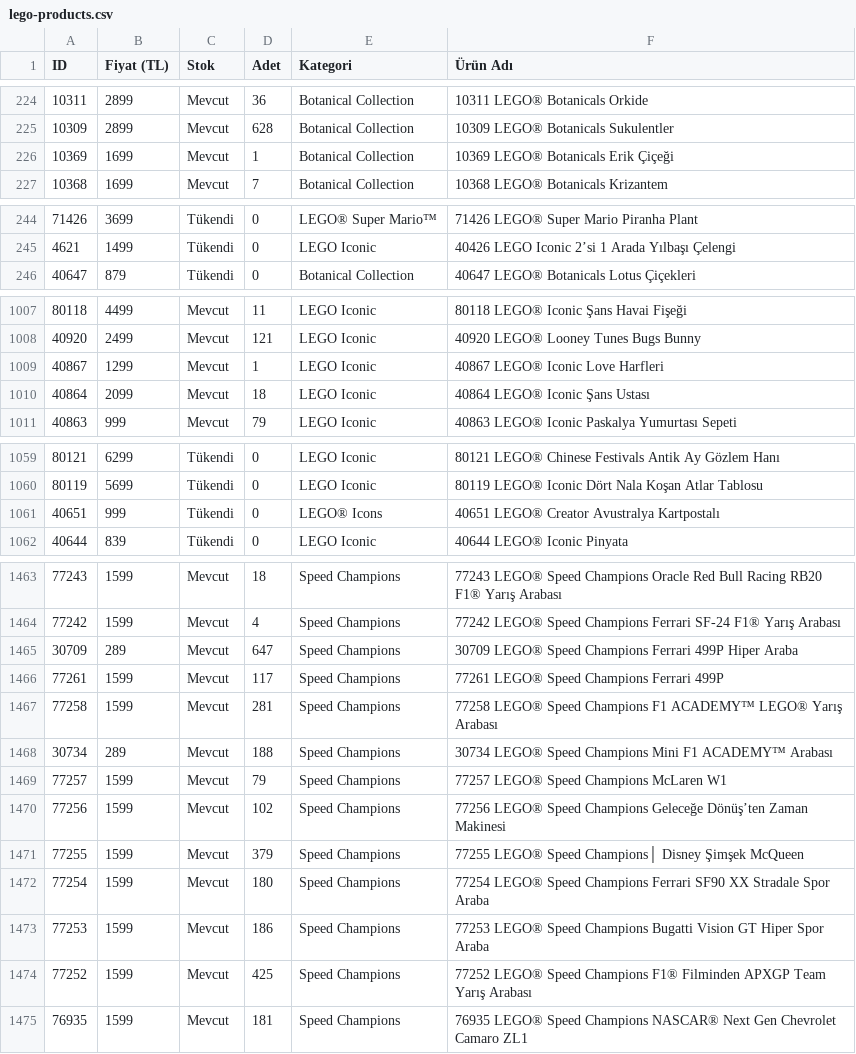
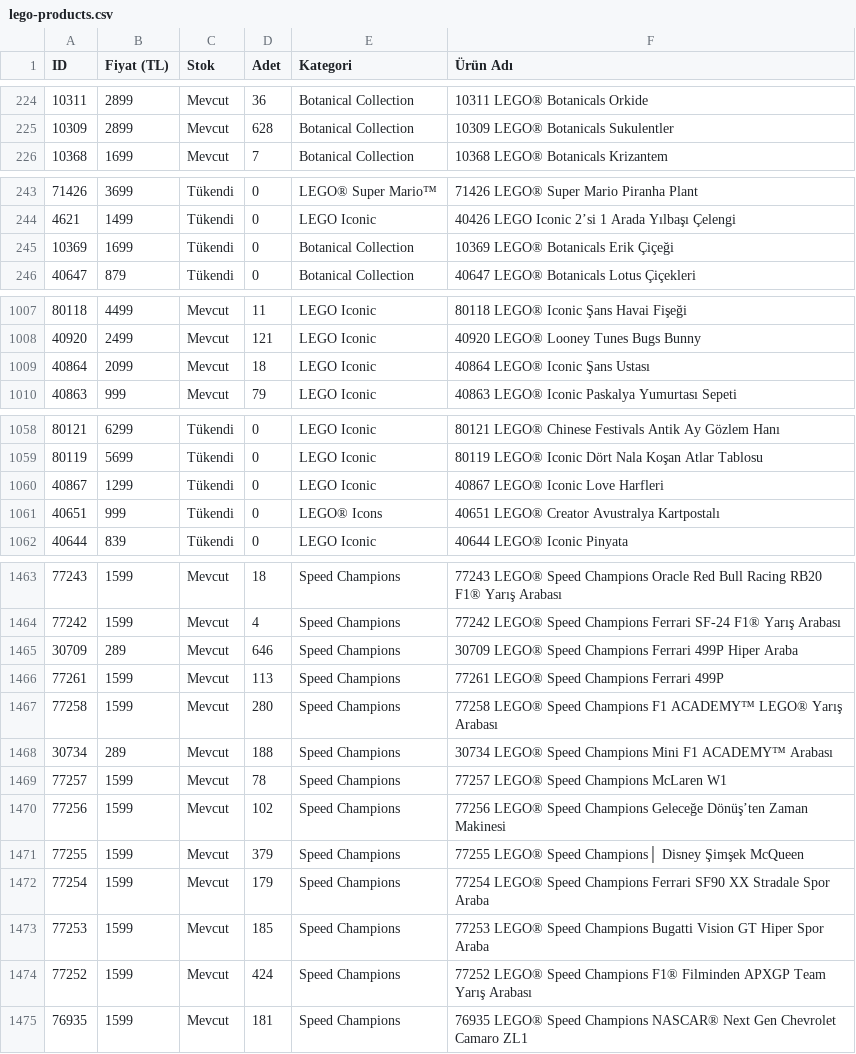
Before and after one commit to mehranyavari/woocommerce-stock-scraper, a CSV file: output/lego-products.csv, drawn as a sheet; only a part is shown, gaps mark what is left out; removed rows and columns are numbered as before the commit, all else as after; the diff covers the shown part only; the diff names each change by its address in the sheet, - before the commit and + after, or states it on an @@ line.

```diff
--- a/output/lego-products.csv
+++ b/output/lego-products.csv
-row 226: 10369 | 1699 | Mevcut | 1 | Botanical Collection | 10369 LEGO® Botanicals Erik Çiçeği
+row 245: 10369 | 1699 | Tükendi | 0 | Botanical Collection | 10369 LEGO® Botanicals Erik Çiçeği
-row 1009: 40867 | 1299 | Mevcut | 1 | LEGO Iconic | 40867 LEGO® Iconic Love Harfleri
+row 1060: 40867 | 1299 | Tükendi | 0 | LEGO Iconic | 40867 LEGO® Iconic Love Harfleri
-D1465 (Adet): 647
+D1465 (Adet): 646
-D1466 (Adet): 117
+D1466 (Adet): 113
-D1467 (Adet): 281
+D1467 (Adet): 280
-D1469 (Adet): 79
+D1469 (Adet): 78
-D1472 (Adet): 180
+D1472 (Adet): 179
-D1473 (Adet): 186
+D1473 (Adet): 185
-D1474 (Adet): 425
+D1474 (Adet): 424
```
Also changed, not shown: 2 added rows, 2 removed rows, 1 moved row and 53 edited cells elsewhere in this file, 2 other files.
